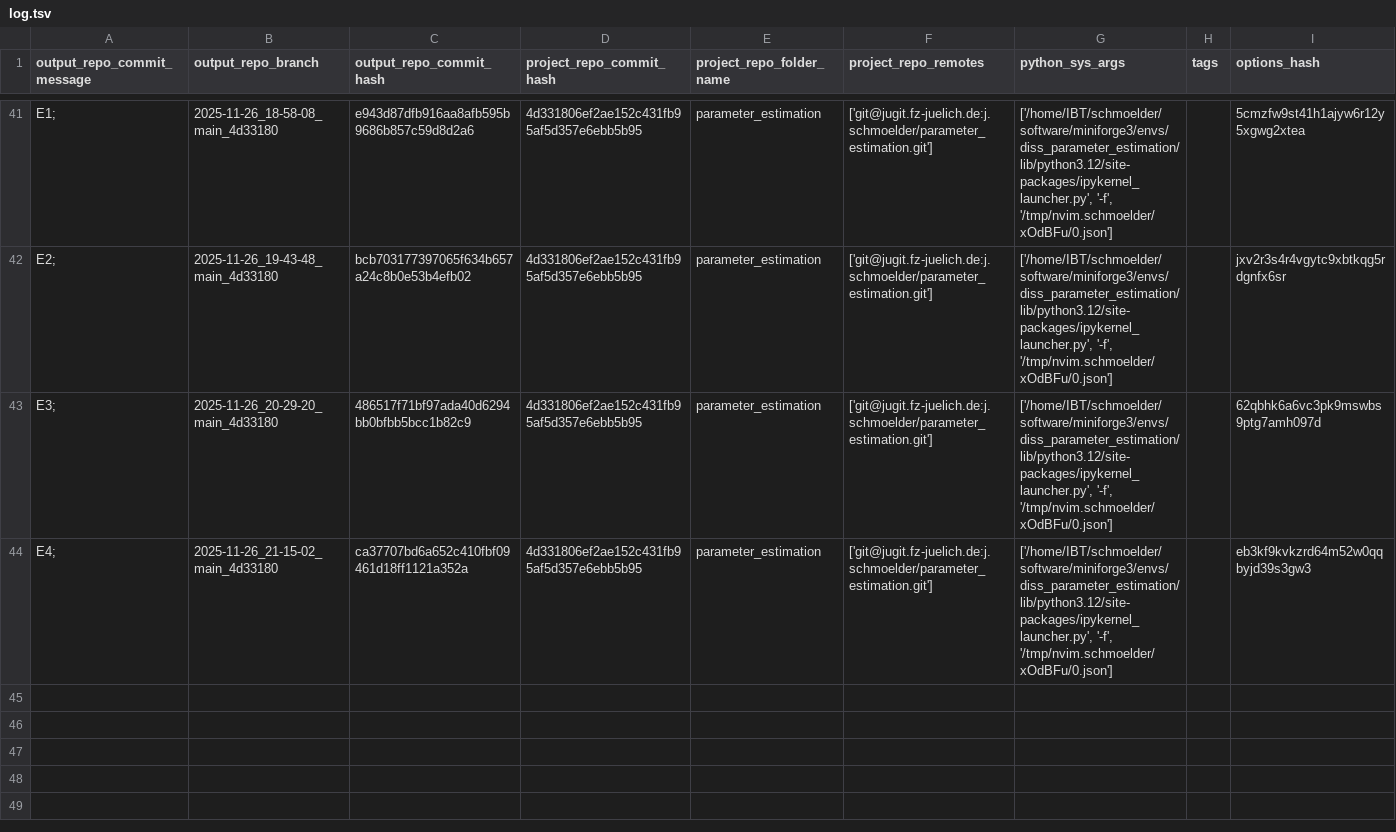
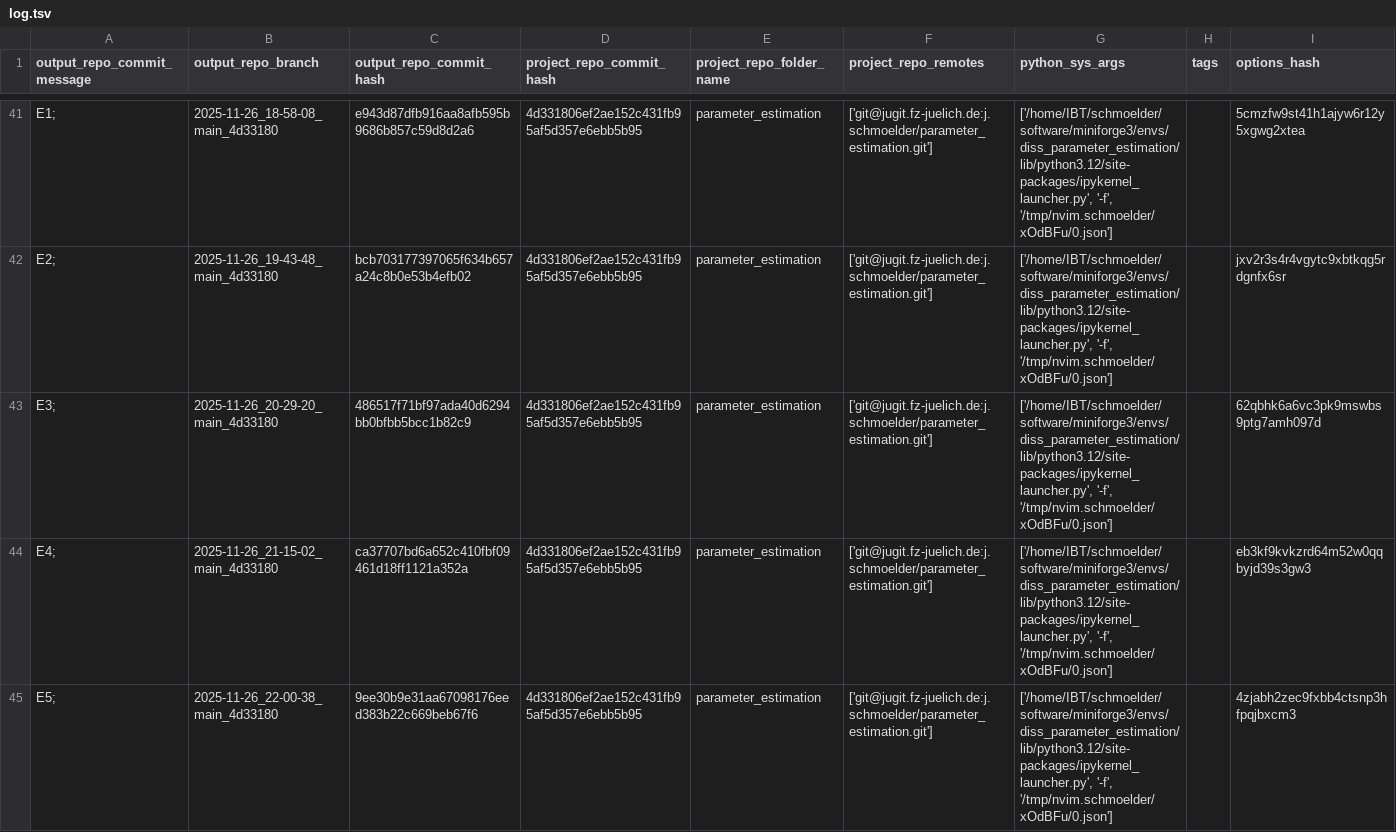
Before and after one commit to schmoelder/diss_parameter_estimation_output, a TSV file: log.tsv, drawn as a sheet; only a part is shown, gaps mark what is left out.

Commit message:
log for 'E5; ' of branch '2025-11-26_22-00-38_main_4d33180'

```diff
--- a/log.tsv
+++ b/log.tsv
@@ -44 +44,2 @@ E3; 	2025-11-26_20-29-20_main_4d33180	486517f71bf97ada40d6294bb0bfbb5bcc1b82c9	4
 E4; 	2025-11-26_21-15-02_main_4d33180	ca37707bd6a652c410fbf09461d18ff1121a352a	4d331806ef2ae152c431fb95af5d357e6ebb5b95	parameter_estimation	['git@jugit.fz-juelich.de:j.schmoelder/parameter_estimation.git']	['/home/IBT/schmoelder/software/miniforge3/envs/diss_parameter_estimation/lib/python3.12/site-packages/ipykernel_launcher.py', '-f', '/tmp/nvim.schmoelder/xOdBFu/0.json']		eb3kf9kvkzrd64m52w0qqbyjd39s3gw3
+E5; 	2025-11-26_22-00-38_main_4d33180	9ee30b9e31aa67098176eed383b22c669beb67f6	4d331806ef2ae152c431fb95af5d357e6ebb5b95	parameter_estimation	['git@jugit.fz-juelich.de:j.schmoelder/parameter_estimation.git']	['/home/IBT/schmoelder/software/miniforge3/envs/diss_parameter_estimation/lib/python3.12/site-packages/ipykernel_launcher.py', '-f', '/tmp/nvim.schmoelder/xOdBFu/0.json']		4zjabh2zec9fxbb4ctsnp3hfpqjbxcm3
```
Also changed, not shown: 6 other files.
